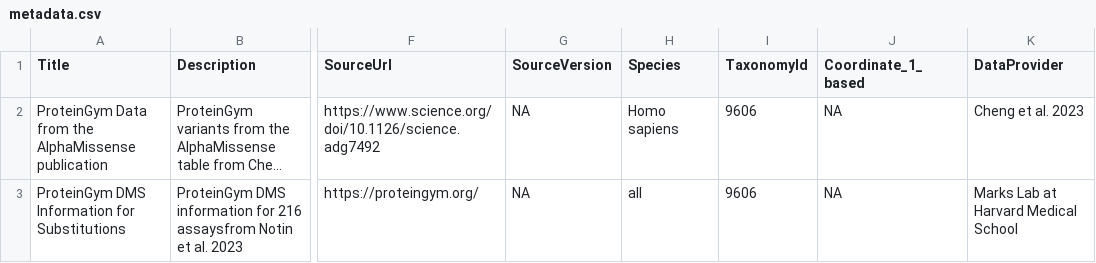
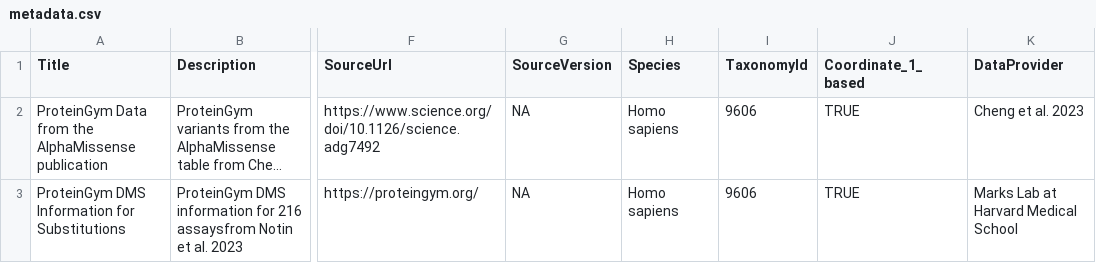
Before and after one commit to bioc/ProteinGymR, a CSV file: inst/extdata/metadata.csv, drawn as a sheet; only a part is shown, gaps mark what is left out; long unchanged cells end in …; the diff names each change by its address in the sheet, - before the commit and + after, or states it on an @@ line.

```diff
--- a/inst/extdata/metadata.csv
+++ b/inst/extdata/metadata.csv
-J2:J3 (Coordinate_1_based): NA
+J2:J3 (Coordinate_1_based): TRUE
-H3 (Species): all
+H3 (Species): Homo sapiens
```
Also changed, not shown: 2 other files.
